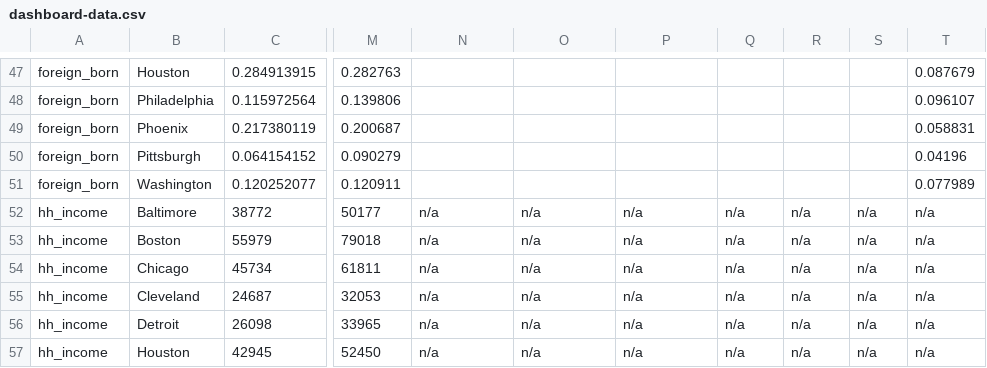
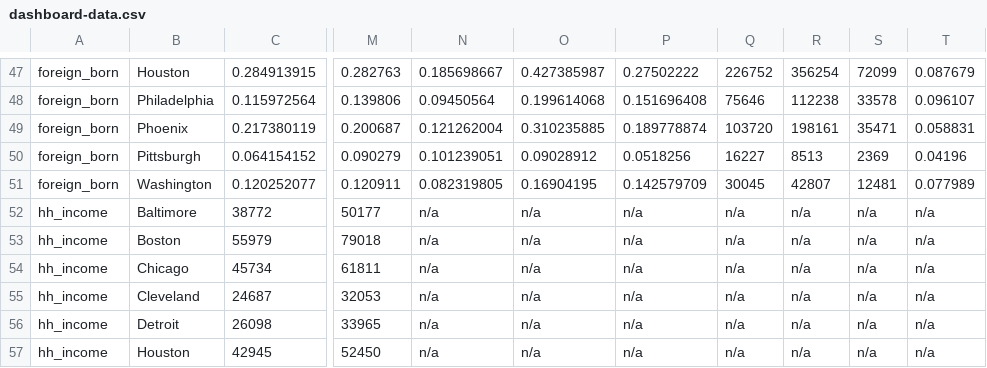
Before and after one commit to pewtrusts/pri-multicity, a CSV file: src/data/dashboard-data.csv, drawn as a sheet; only a part is shown, gaps mark what is left out; the diff covers the shown part only; the diff names each change by its address in the sheet, - before the commit and + after, or states it on an @@ line.

```diff
--- a/src/data/dashboard-data.csv
+++ b/src/data/dashboard-data.csv
-N47: (empty)
+N47: 0.185698667
-O47: (empty)
+O47: 0.427385987
-P47: (empty)
+P47: 0.27502222
-Q47: (empty)
+Q47: 226752
-R47: (empty)
+R47: 356254
-S47: (empty)
+S47: 72099
-N48: (empty)
+N48: 0.09450564
-O48: (empty)
+O48: 0.199614068
-P48: (empty)
+P48: 0.151696408
-Q48: (empty)
+Q48: 75646
-R48: (empty)
+R48: 112238
-S48: (empty)
+S48: 33578
-N49: (empty)
+N49: 0.121262004
-O49: (empty)
+O49: 0.310235885
-P49: (empty)
+P49: 0.189778874
-Q49: (empty)
+Q49: 103720
-R49: (empty)
+R49: 198161
-S49: (empty)
+S49: 35471
-N50: (empty)
+N50: 0.101239051
-O50: (empty)
+O50: 0.09028912
-P50: (empty)
+P50: 0.0518256
-Q50: (empty)
+Q50: 16227
-R50: (empty)
+R50: 8513
-S50: (empty)
+S50: 2369
-N51: (empty)
+N51: 0.082319805
-O51: (empty)
+O51: 0.16904195
-P51: (empty)
+P51: 0.142579709
-Q51: (empty)
+Q51: 30045
-R51: (empty)
+R51: 42807
-S51: (empty)
+S51: 12481
```
Also changed, not shown: 30 edited cells elsewhere in this file.
